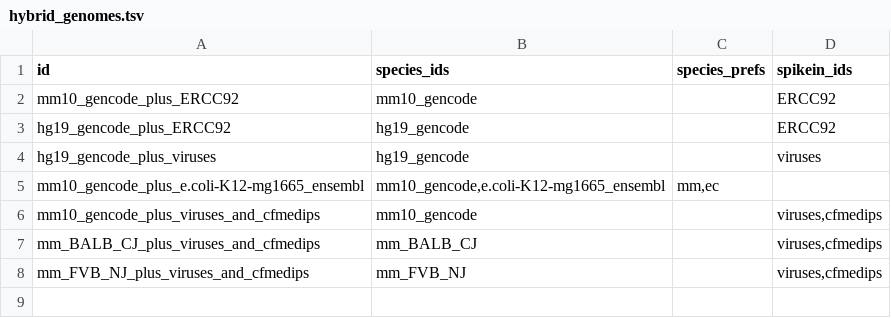
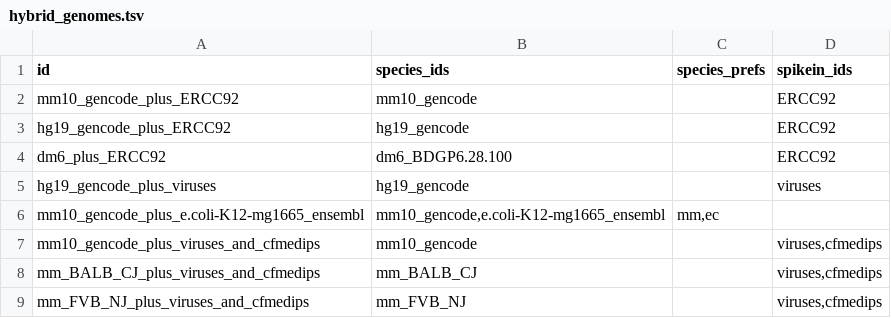
Before and after one commit to vari-bbc/prep_bbc_shared, a TSV file: bin/hybrid_genomes.tsv, drawn as a sheet; the diff names each change by its address in the sheet, - before the commit and + after, or states it on an @@ line.

Commit message:
Add dm6 plus ERCC

```diff
--- a/bin/hybrid_genomes.tsv
+++ b/bin/hybrid_genomes.tsv
+row 4: dm6_plus_ERCC92 | dm6_BDGP6.28.100 |  | ERCC92
```
